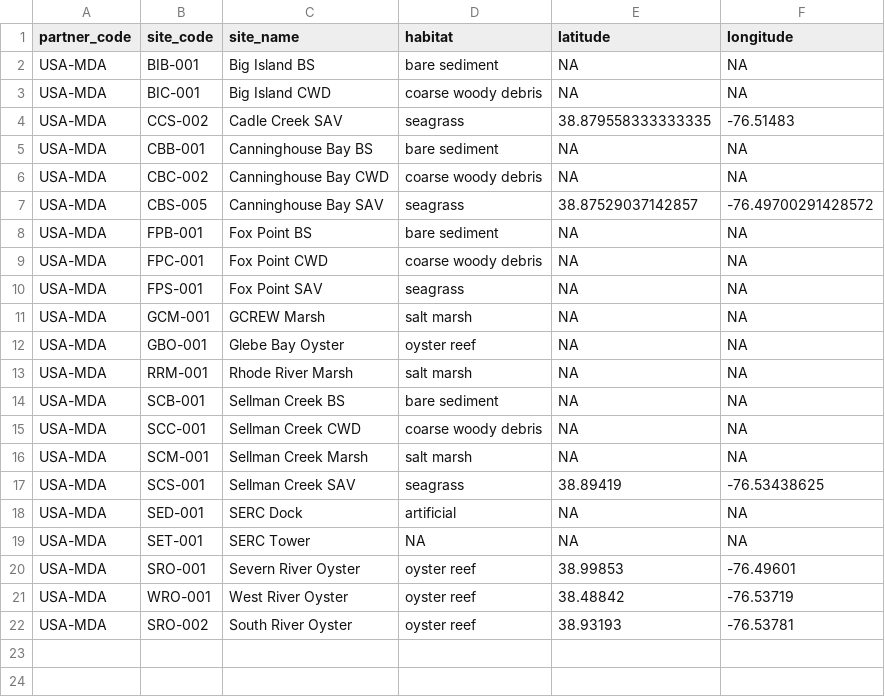
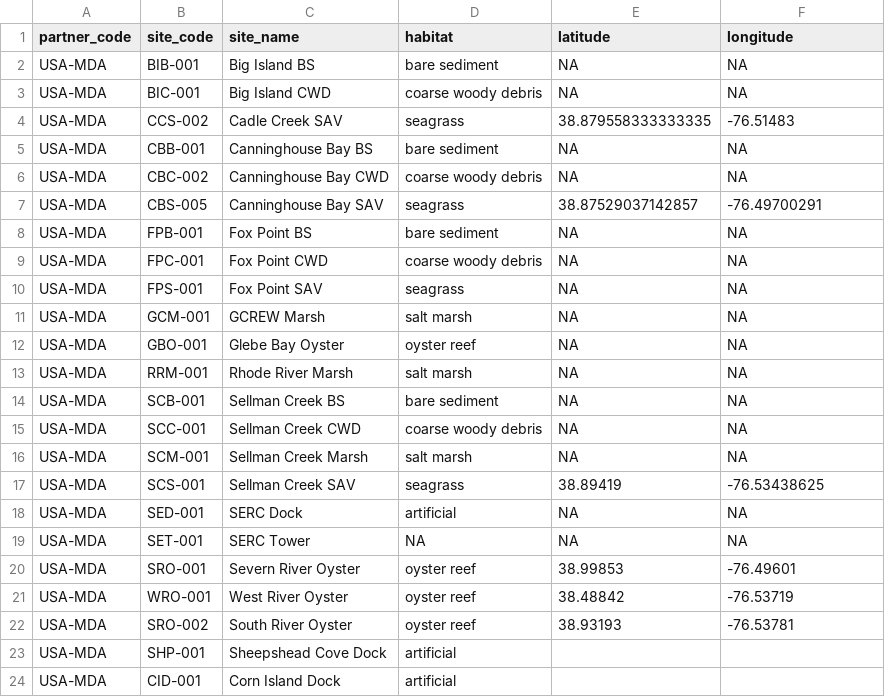
Before and after one commit to Smithsonian/marinegeo-metadata, a CSV file: sites-and-partners/site-names/USA-MDA_locations.csv, drawn as a sheet.

```diff
--- a/sites-and-partners/site-names/USA-MDA_locations.csv
+++ b/sites-and-partners/site-names/USA-MDA_locations.csv
@@ -6,3 +6,3 @@ USA-MDA,CBB-001,Canninghouse Bay BS,bare sediment,NA,NA
 USA-MDA,CBC-002,Canninghouse Bay CWD,coarse woody debris,NA,NA
-USA-MDA,CBS-005,Canninghouse Bay SAV,seagrass,38.87529037142857,-76.49700291428572
+USA-MDA,CBS-005,Canninghouse Bay SAV,seagrass,38.87529037142857,-76.49700291
 USA-MDA,FPB-001,Fox Point BS,bare sediment,NA,NA
@@ -22 +22,3 @@ USA-MDA,WRO-001,West River Oyster,oyster reef,38.48842,-76.53719
 USA-MDA,SRO-002,South River Oyster,oyster reef,38.93193,-76.53781
+USA-MDA,SHP-001,Sheepshead Cove Dock,artificial,,
+USA-MDA,CID-001,Corn Island Dock,artificial,,
```
Also changed, not shown: sites-and-partners/site-names/PAN-BDT_locations.csv.
